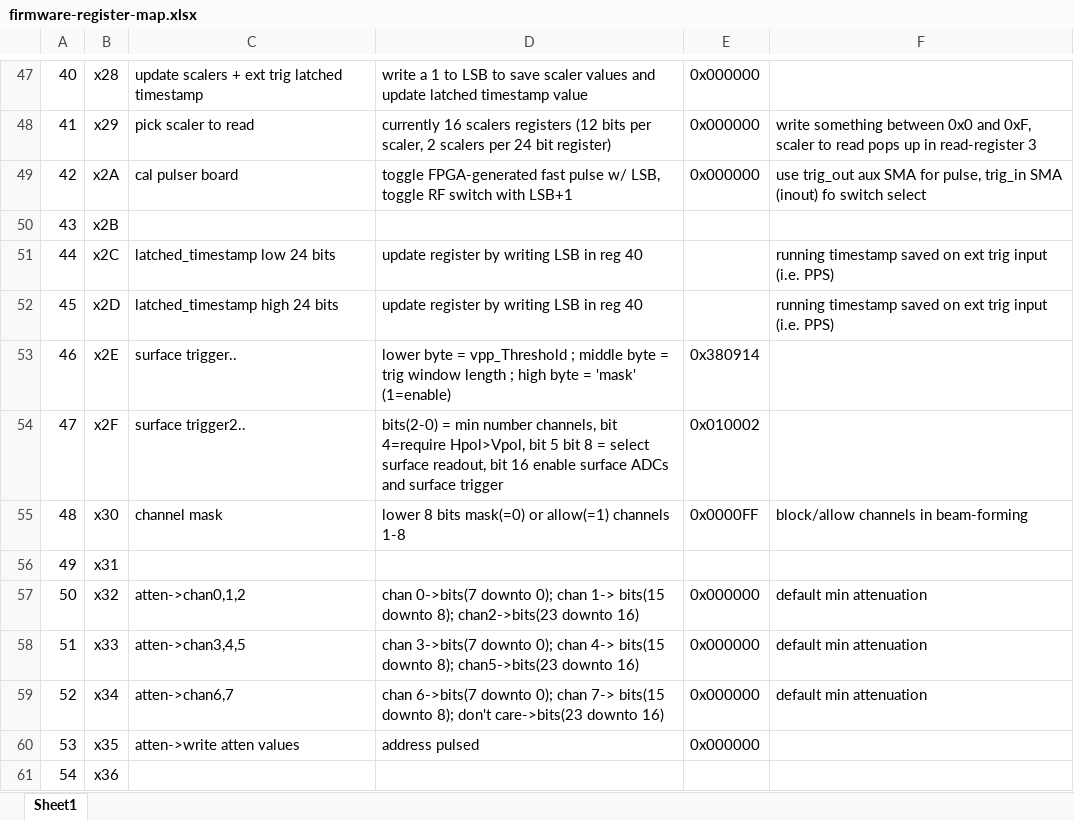
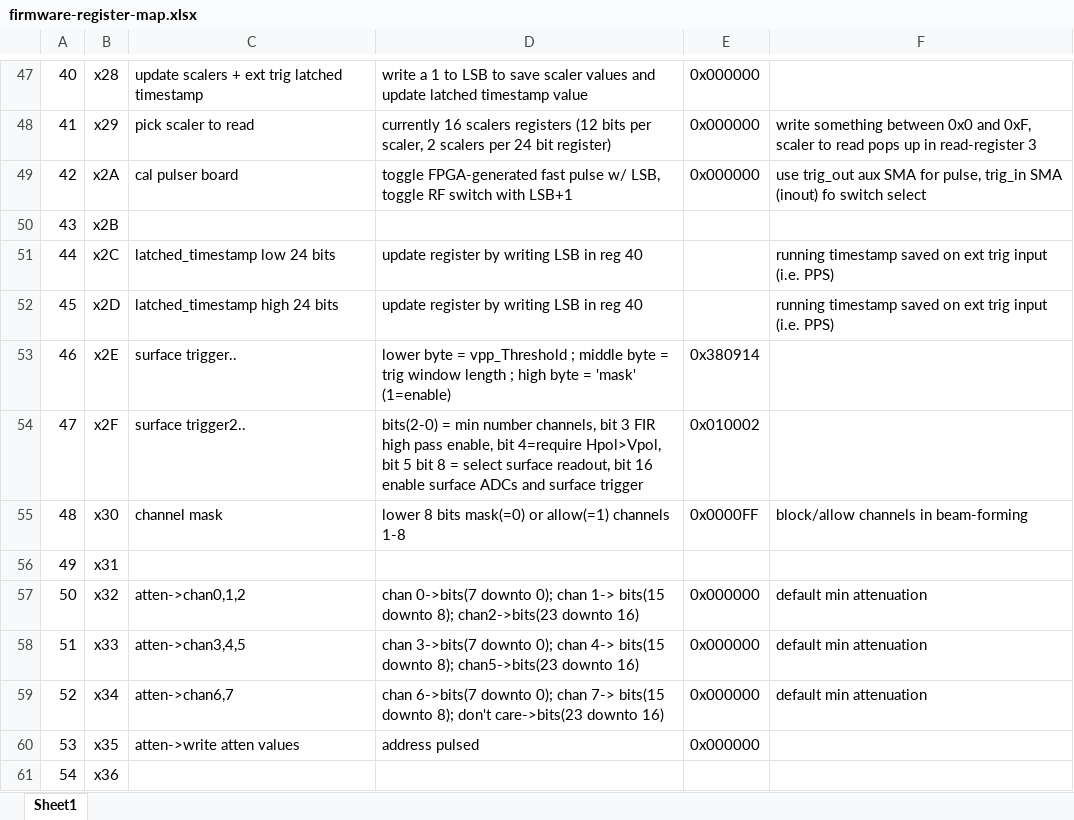
Before and after one commit to ejobe/firmware-phased-array, an Excel workbook: doc/firmware-register-map.xlsx, sheet Sheet1, drawn as a sheet; only a part is shown, gaps mark what is left out; values as stored, in another font and other column widths than the file's, no borders; the diff names each change by its address in the sheet, - before the commit and + after, or states it on an @@ line.

```diff
--- a/doc/firmware-register-map.xlsx (sheet Sheet1)
+++ b/doc/firmware-register-map.xlsx (sheet Sheet1)
-D54: …channels, bit 4=require Hpol>Vpol,…
+D54: …channels, bit 3 FIR high pass enable, bit 4=require Hpol>Vpol,…
```
Also changed, not shown: 2 other files.
